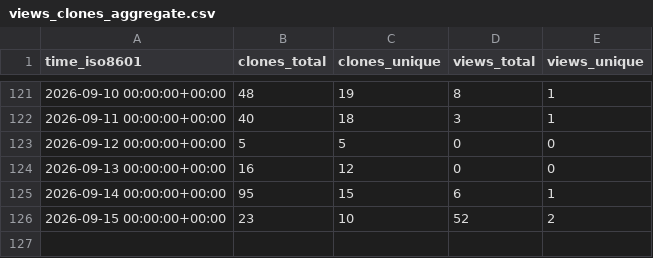
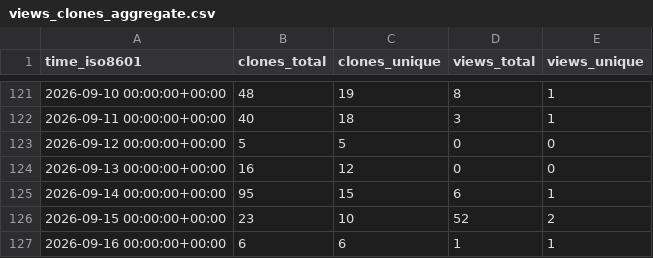
Before and after one commit to equinor/power-platform-skills, a CSV file: equinor/power-platform-skills/ghrs-data/views_clones_aggregate.csv, drawn as a sheet; only a part is shown, gaps mark what is left out; the diff names each change by its address in the sheet, - before the commit and + after, or states it on an @@ line.

```diff
--- a/equinor/power-platform-skills/ghrs-data/views_clones_aggregate.csv
+++ b/equinor/power-platform-skills/ghrs-data/views_clones_aggregate.csv
+row 127: 2026-09-16 00:00:00+00:00 | 6 | 6 | 1 | 1
```
Also changed, not shown: 1 other file.
